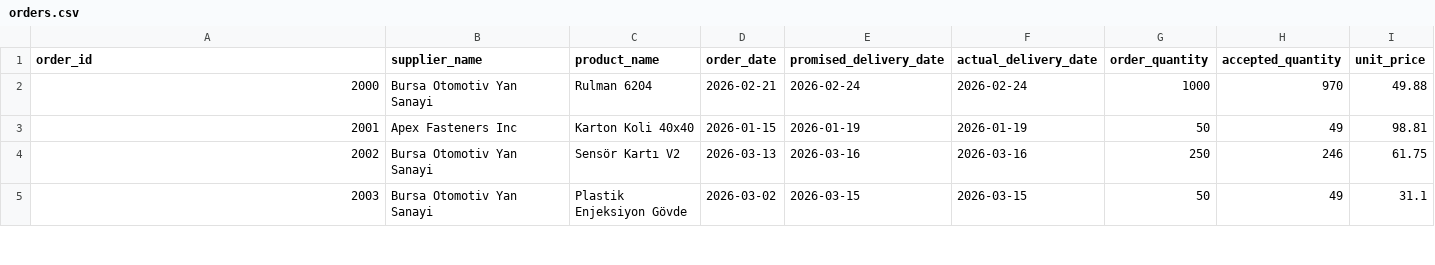
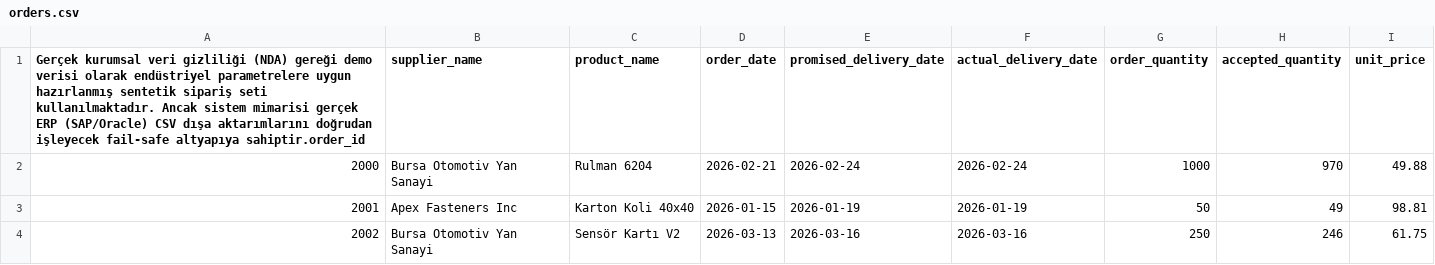
Before and after one commit to abeken5/supplier-scorecard, a CSV file: data/orders.csv, drawn as a sheet; only a part is shown; the shorter side is filled out with more unchanged rows.

```diff
--- a/data/orders.csv
+++ b/data/orders.csv
@@ -1,2 +1,2 @@
-order_id,supplier_name,product_name,order_date,promised_delivery_date,actual_delivery_date,order_quantity,accepted_quantity,unit_price
+"Gerçek kurumsal veri gizliliği (NDA) gereği demo verisi olarak endüstriyel parametrelere uygun hazırlanmış sentetik sipariş seti kullanılmaktadır. Ancak sistem mimarisi gerçek ERP (SAP/Oracle) CSV dışa aktarımlarını doğrudan işleyecek fail-safe altyapıya sahiptir."order_id,supplier_name,product_name,order_date,promised_delivery_date,actual_delivery_date,order_quantity,accepted_quantity,unit_price
 2000,Bursa Otomotiv Yan Sanayi,Rulman 6204,2026-02-21,2026-02-24,2026-02-24,1000,970,49.88
```
Also changed, not shown: 3 other files.
